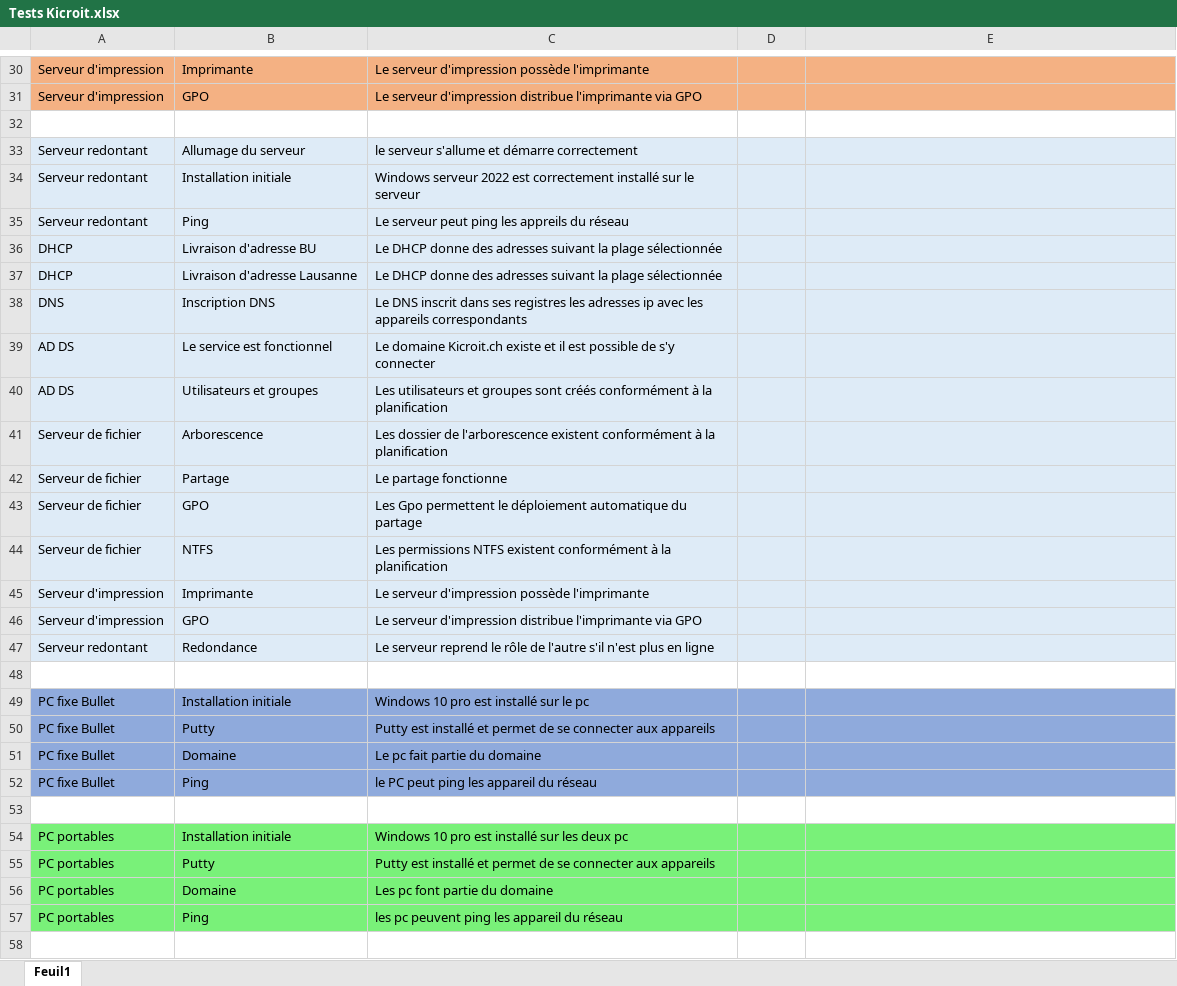
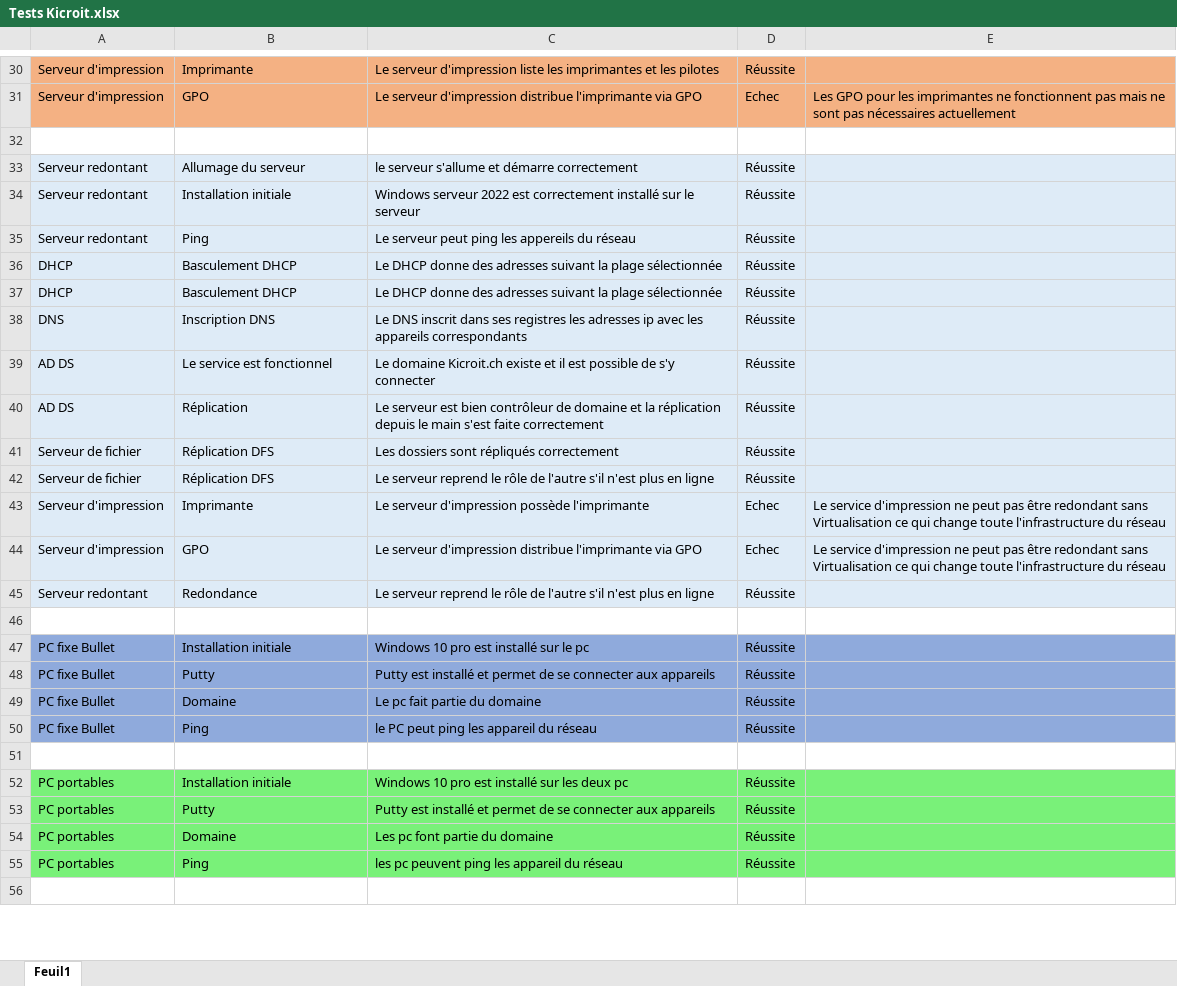
Before and after one commit to andreafont/TPI-Infrastrucutre-d-une-PME-avec-deux-sites-distants, an Excel workbook: Tests Kicroit.xlsx, sheet Feuil1, drawn as a sheet; only a part is shown, gaps mark what is left out; values as stored, in another font and other column widths than the file's, no borders; removed rows and columns are numbered as before the commit, all else as after; the diff covers the shown part only; the diff names each change by its address in the sheet, - before the commit and + after, or states it on an @@ line.

```diff
--- a/Tests Kicroit.xlsx (sheet Feuil1)
+++ b/Tests Kicroit.xlsx (sheet Feuil1)
-C30: …serveur d'impression possède l'imprimante
+C30: …serveur d'impression liste les imprimantes et les pilotes
-D30: (empty)
+D30: Réussite
-D31: (empty)
+D31: Echec
-E31: (empty)
+E31: Les GPO pour les imprimantes ne fonctionnent pas mais ne sont pas nécessaires actuellement
-D33:D41: (empty)
+D33:D41: Réussite
-C35: Le serveur peut ping les appreils du réseau
+C35: Le serveur peut ping les appereils du réseau
-B36: Livraison d'adresse BU
+B36: Basculement DHCP
-B37: Livraison d'adresse Lausanne
+B37: Basculement DHCP
-B40: Utilisateurs et groupes
+B40: Réplication
-C40: Les utilisateurs et groupes sont créés conformément à la planification
+C40: Le serveur est bien contrôleur de domaine et la réplication depuis le main s'est faite correctement
-B41: Arborescence
+B41: Réplication DFS
-C41: Les dossier de l'arborescence existent conformément à la planification
+C41: Les dossiers sont répliqués correctement
-row 42: Serveur de fichier | Partage | Le partage fonctionne
-B42: GPO
+B42: Réplication DFS
-C42: Les Gpo permettent le déploiement automatique du partage
+C42: Le serveur reprend le rôle de l'autre s'il n'est plus en ligne
-D42: (empty)
+D42: Réussite
-row 44: Serveur de fichier | NTFS | Les permissions NTFS existent conformément à la planification
-D43:D44: (empty)
+D43:D44: Echec
-E43:E44: (empty)
+E43:E44: Le service d'impression ne peut pas être redondant sans Virtualisation ce qui change toute l'infrastructure du réseau
-D45: (empty)
+D45: Réussite
-D47:D50: (empty)
+D47:D50: Réussite
-D52:D55: (empty)
+D52:D55: Réussite
```
Also changed, not shown: 49 edited cells elsewhere in this sheet, Journal de travail.xlsx, NTFS Kicroit.xlsx, 8 other files.
